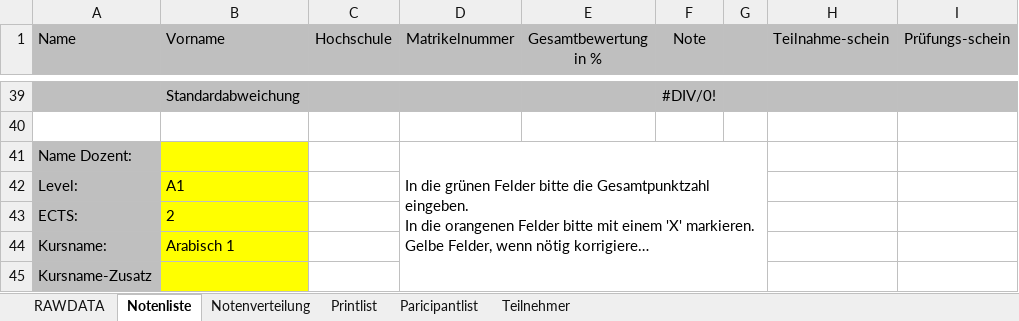
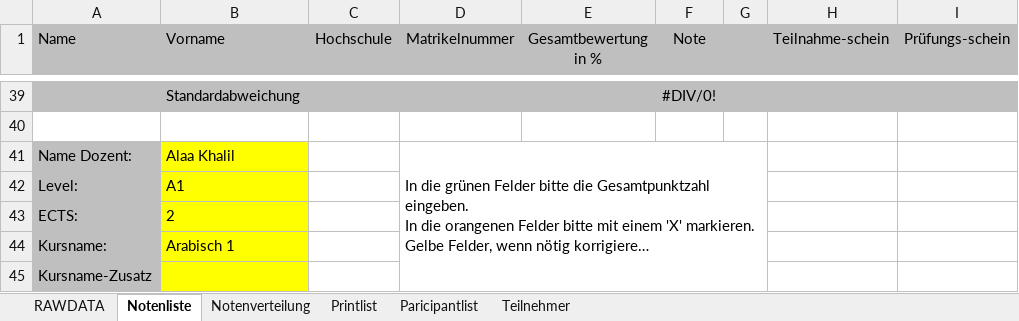
Before and after one commit to spz-signup/spz-signup-webend, an Excel workbook: src/spz/templates/export/courselist-enhanced.xlsx, sheet Notenliste, drawn as a sheet; only a part is shown, gaps mark what is left out; long unchanged cells end in …; values as stored, in another font and other column widths than the file's, no borders; the diff names each change by its address in the sheet, - before the commit and + after, or states it on an @@ line.

```diff
--- a/src/spz/templates/export/courselist-enhanced.xlsx (sheet Notenliste)
+++ b/src/spz/templates/export/courselist-enhanced.xlsx (sheet Notenliste)
-B41 (Vorname): (empty)
+B41 (Vorname): Alaa Khalil
```
Also changed, not shown: sheet Paricipantlist, sheet Printlist, charts or pictures, src/spz/templates/export/spanisch.xlsx, src/spz/templates/export/spanisch_hueber.xlsx, 2 other files.
